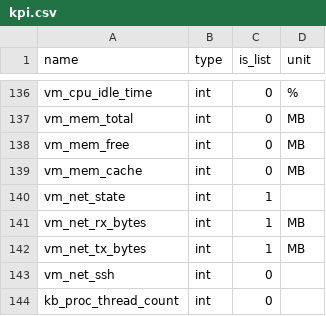
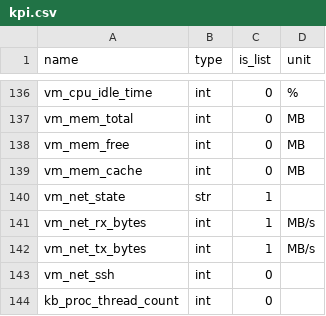
Before and after one commit to Advanced-Observability/dxagent, a CSV file: res/kpi.csv, drawn as a sheet; only a part is shown, gaps mark what is left out.

```diff
--- a/res/kpi.csv
+++ b/res/kpi.csv
@@ -139,5 +139,5 @@ vm_mem_free,int,0,MB,
 vm_mem_cache,int,0,MB,
-vm_net_state,int,1,,
-vm_net_rx_bytes,int,1,MB,
-vm_net_tx_bytes,int,1,MB,
+vm_net_state,str,1,,
+vm_net_rx_bytes,int,1,MB/s,
+vm_net_tx_bytes,int,1,MB/s,
 vm_net_ssh,int,0,,
```
Also changed, not shown: 3 other files.
